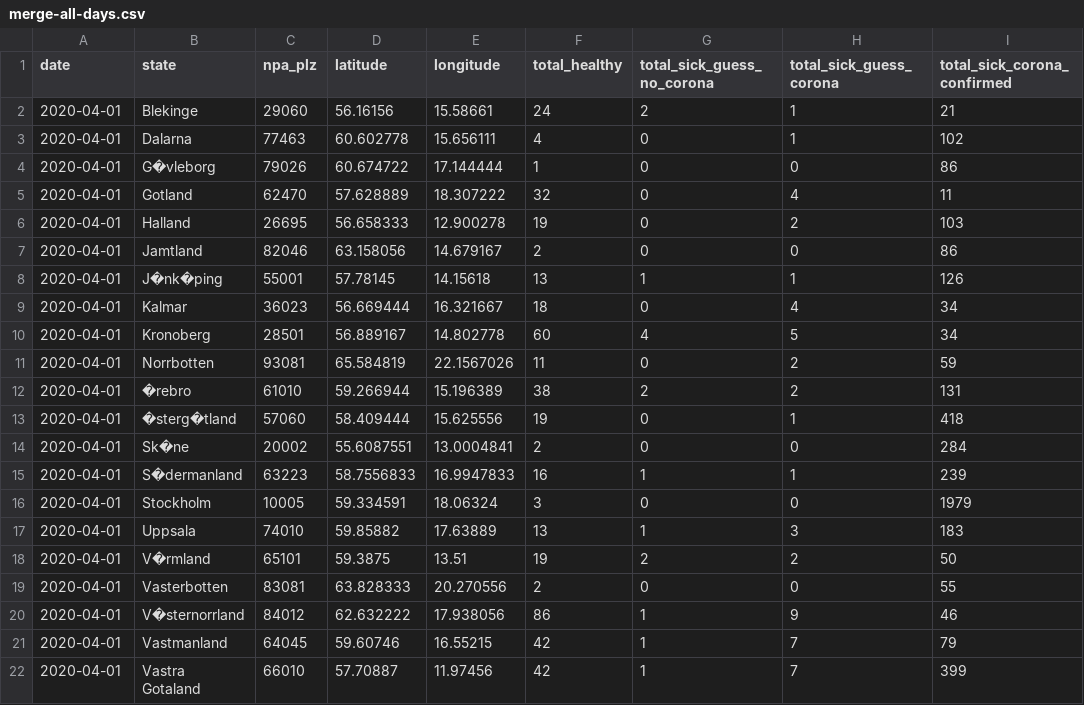
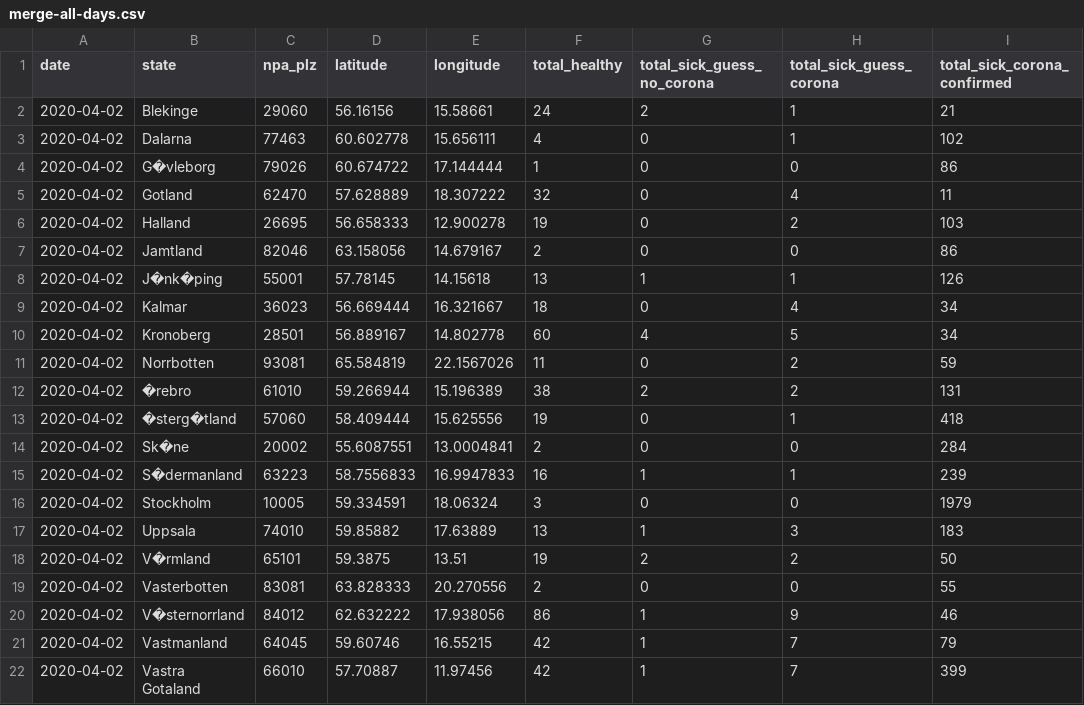
Before and after one commit to We-Care-sweden/datasets-swe, a CSV file: merge-all-days.csv, drawn as a sheet; only a part is shown; the diff names each change by its address in the sheet, - before the commit and + after, or states it on an @@ line.

Commit message:
fix

```diff
--- a/merge-all-days.csv
+++ b/merge-all-days.csv
-A2:A22 (date): 2020-04-01
+A2:A22 (date): 2020-04-02
```
